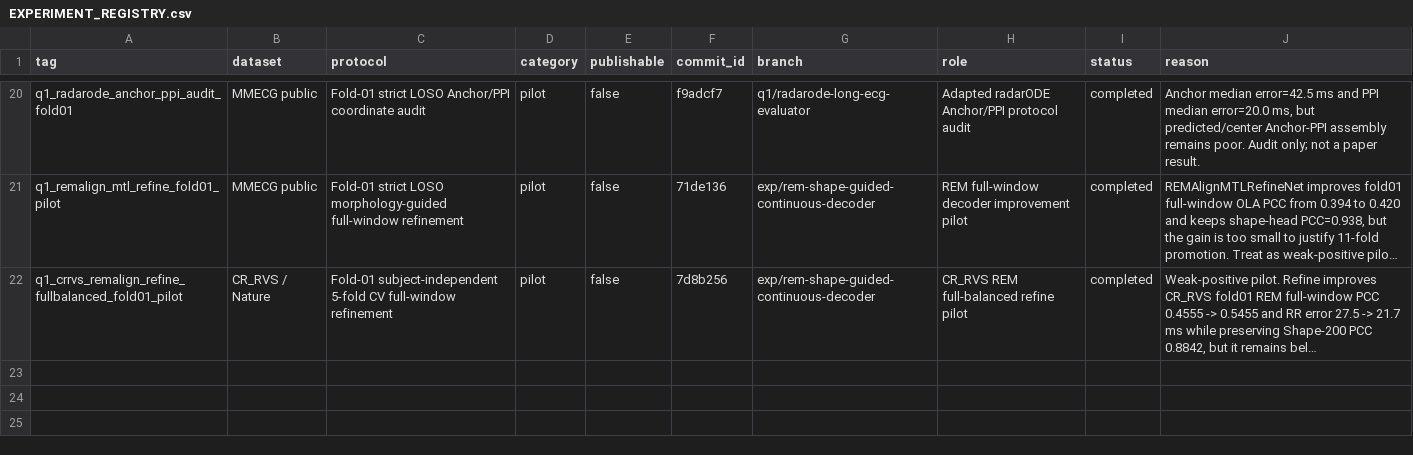
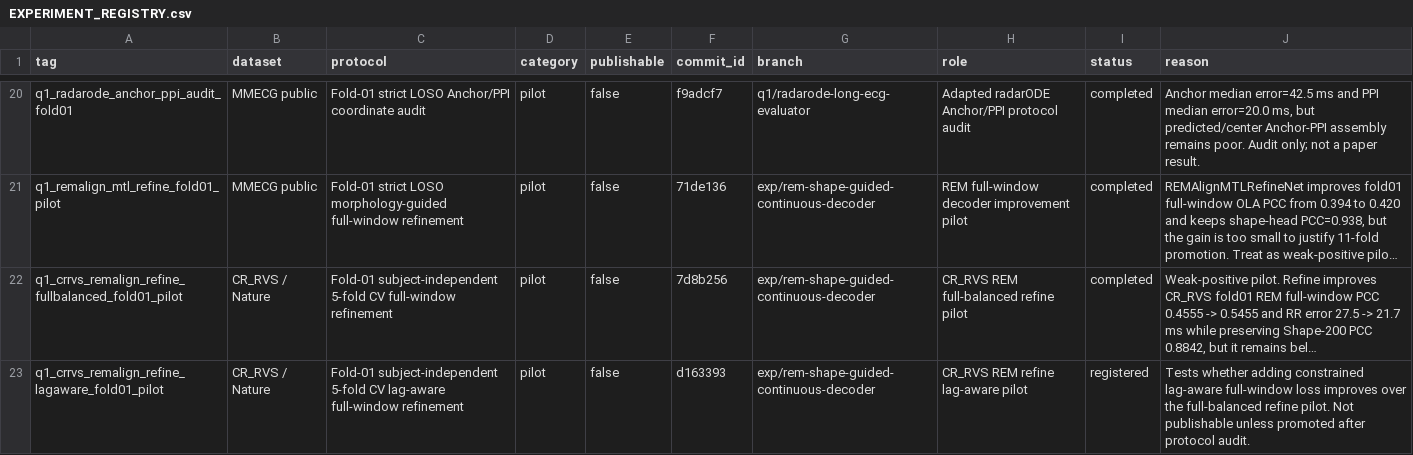
Before and after one commit to XiaoJin0501/BeatAware-Radar2ECGNet, a CSV file: experiments_mmecg/EXPERIMENT_REGISTRY.csv, drawn as a sheet; only a part is shown, gaps mark what is left out; long unchanged cells end in …; the diff names each change by its address in the sheet, - before the commit and + after, or states it on an @@ line.

Commit message:
experiments: register CR_RVS refine lag-aware pilot

```diff
--- a/experiments_mmecg/EXPERIMENT_REGISTRY.csv
+++ b/experiments_mmecg/EXPERIMENT_REGISTRY.csv
+row 23: q1_crrvs_remalign_refine_lagaware_fold01_pilot | CR_RVS / Nature | Fold-01 subject-independent 5-fold CV lag-aware full-window refinement | pilot | false | d163393 | exp/rem-shape-guided-continuous-decoder | CR_RVS REM refine lag-aware pilot | registered | Tests whether adding constrained lag-aware full-window loss improves over the full-balanced refine pilot. Not publishable unless promoted after protocol audit.
```
Also changed, not shown: 1 other file.
